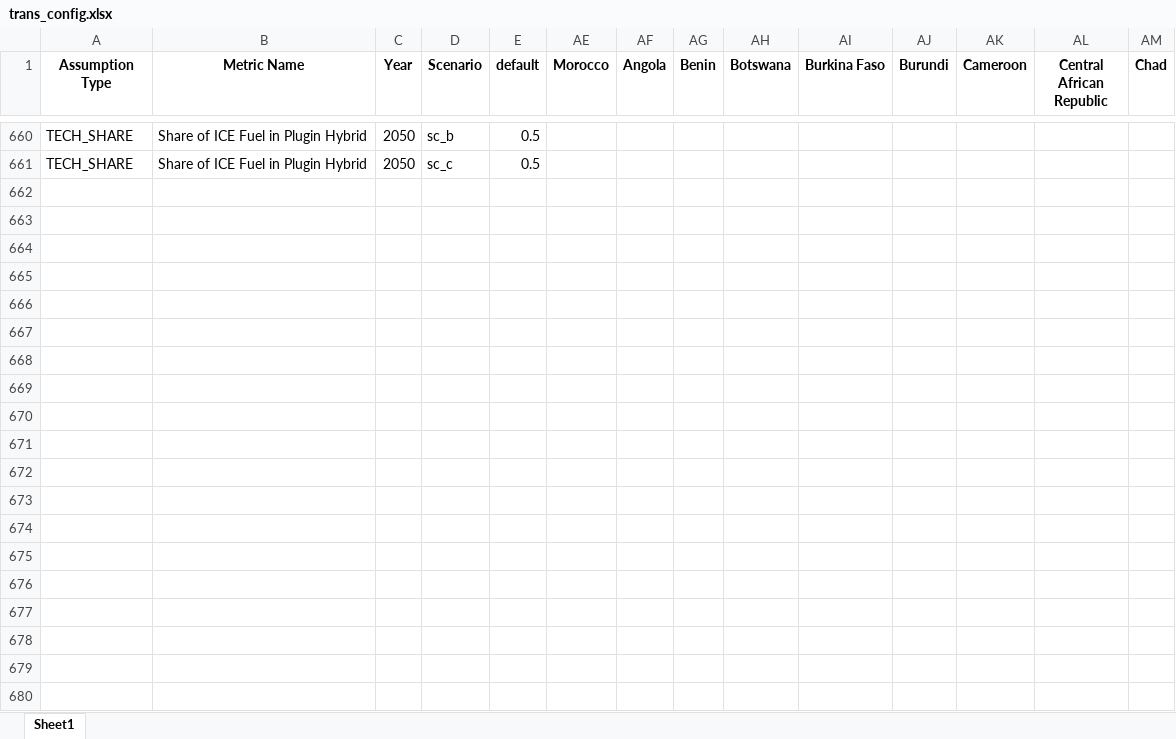
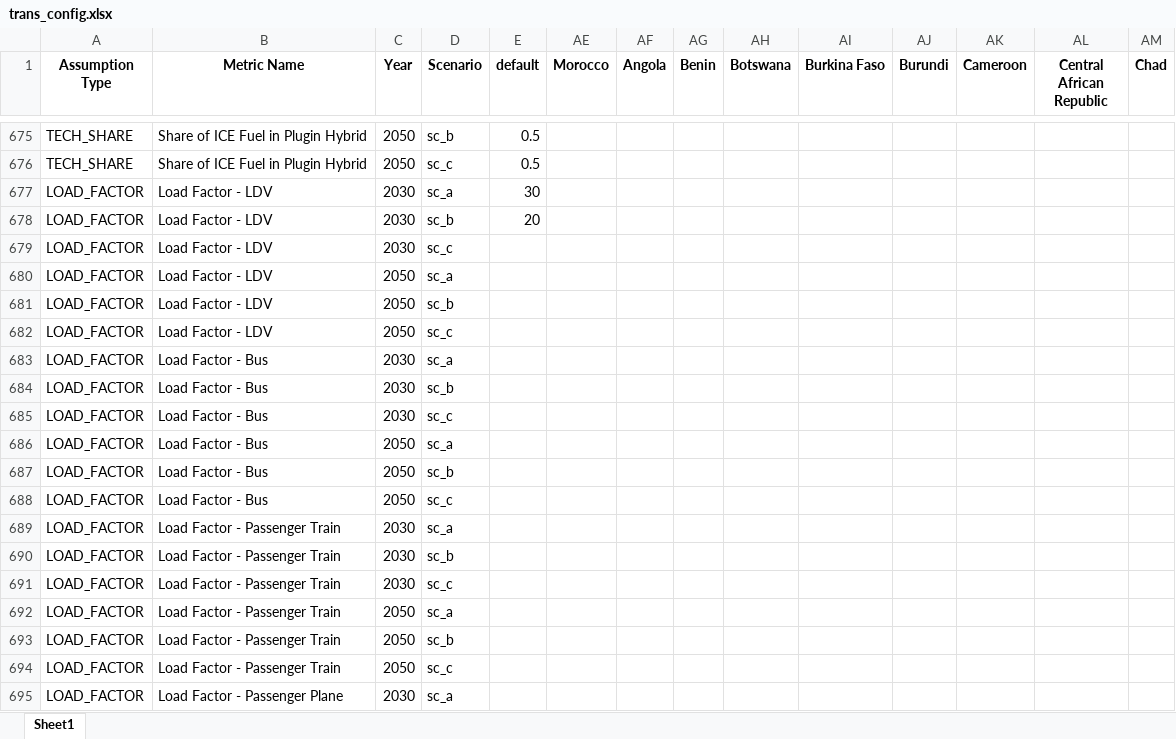
Before and after one commit to ljansen-iee/SEED, an Excel workbook: transport/trans_config.xlsx, sheet Sheet1, drawn as a sheet; only a part is shown, gaps mark what is left out; values as stored, in another font and other column widths than the file's, no borders; rows hold the shown columns only; the diff covers the shown part only; the diff names each change by its address in the sheet, - before the commit and + after, or states it on an @@ line.

Commit message:
Updated Transport sector

```diff
--- a/transport/trans_config.xlsx (sheet Sheet1)
+++ b/transport/trans_config.xlsx (sheet Sheet1)
+row 677: LOAD_FACTOR | Load Factor - LDV | 2030 | sc_a | 30
+row 678: LOAD_FACTOR | Load Factor - LDV | 2030 | sc_b | 20
+row 679: LOAD_FACTOR | Load Factor - LDV | 2030 | sc_c
+row 680: LOAD_FACTOR | Load Factor - LDV | 2050 | sc_a
+row 681: LOAD_FACTOR | Load Factor - LDV | 2050 | sc_b
+row 682: LOAD_FACTOR | Load Factor - LDV | 2050 | sc_c
+row 683: LOAD_FACTOR | Load Factor - Bus | 2030 | sc_a
+row 684: LOAD_FACTOR | Load Factor - Bus | 2030 | sc_b
+row 685: LOAD_FACTOR | Load Factor - Bus | 2030 | sc_c
+row 686: LOAD_FACTOR | Load Factor - Bus | 2050 | sc_a
+row 687: LOAD_FACTOR | Load Factor - Bus | 2050 | sc_b
+row 688: LOAD_FACTOR | Load Factor - Bus | 2050 | sc_c
+row 689: LOAD_FACTOR | Load Factor - Passenger Train | 2030 | sc_a
+row 690: LOAD_FACTOR | Load Factor - Passenger Train | 2030 | sc_b
+row 691: LOAD_FACTOR | Load Factor - Passenger Train | 2030 | sc_c
+row 692: LOAD_FACTOR | Load Factor - Passenger Train | 2050 | sc_a
+row 693: LOAD_FACTOR | Load Factor - Passenger Train | 2050 | sc_b
+row 694: LOAD_FACTOR | Load Factor - Passenger Train | 2050 | sc_c
+row 695: LOAD_FACTOR | Load Factor - Passenger Plane | 2030 | sc_a
```
Also changed, not shown: 44 added rows and 34 edited cells elsewhere in this sheet, 6 other files.
